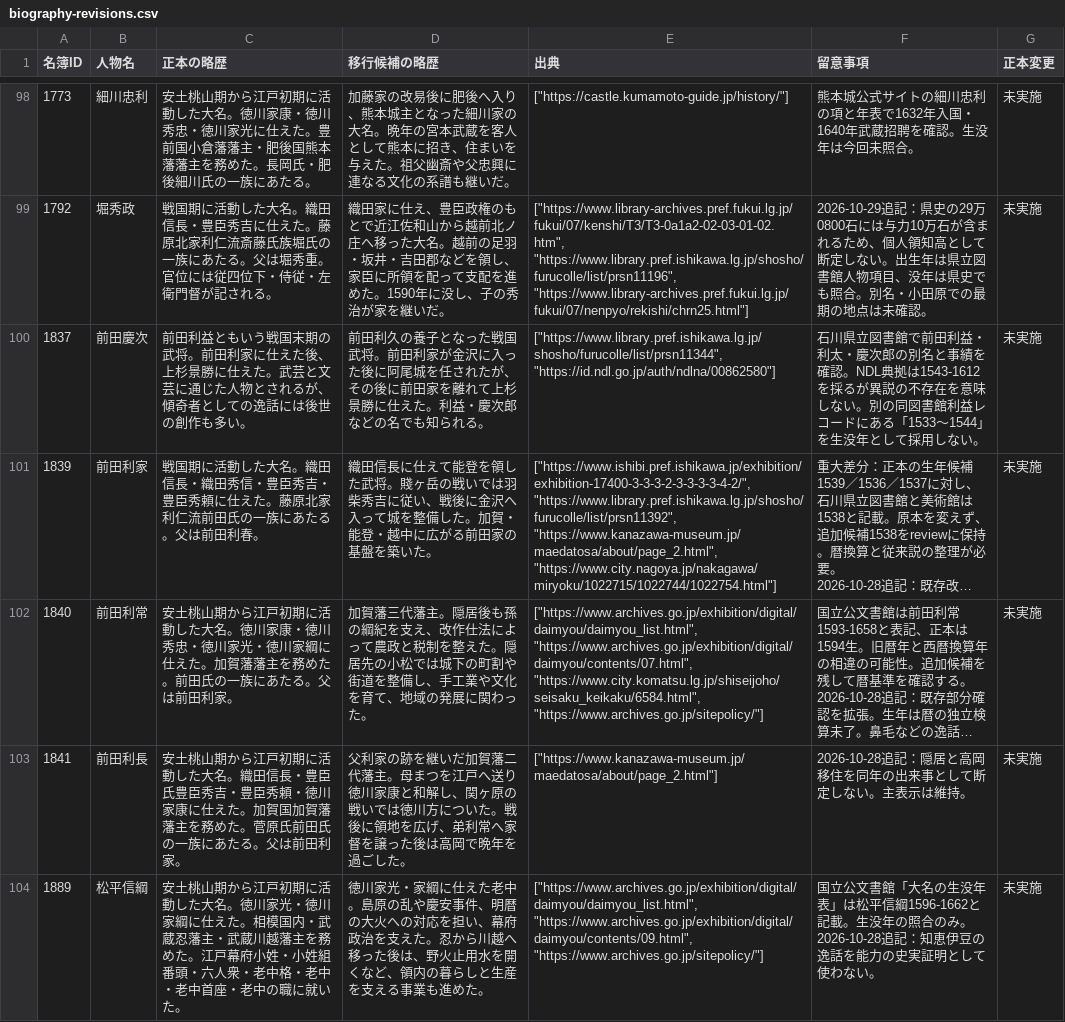
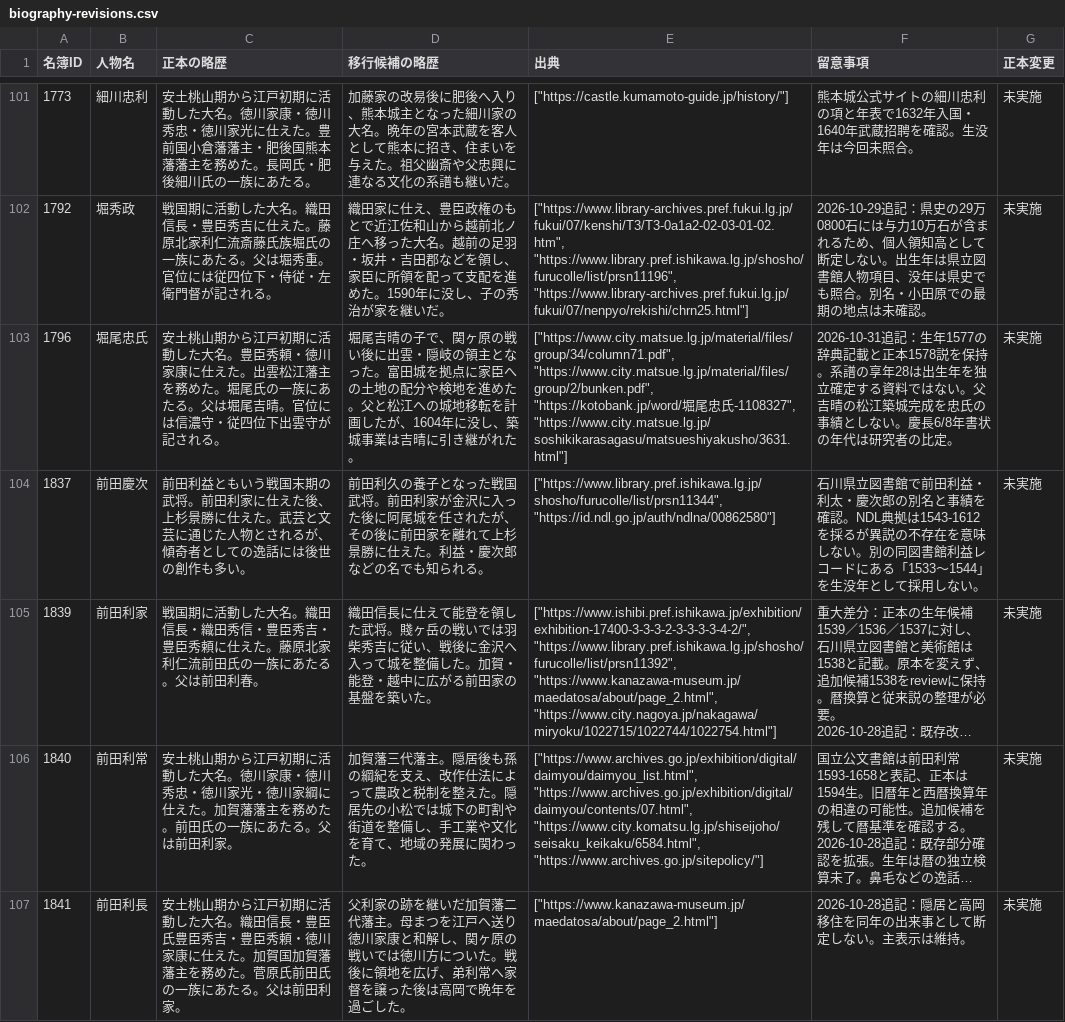
Before and after one commit to kengo-alfa01/walked, a CSV file: migration/generated/biography-revisions.csv, drawn as a sheet; only a part is shown, gaps mark what is left out; the shorter side is filled out with more unchanged rows; long unchanged cells end in …; the diff covers the shown part only; the diff names each change by its address in the sheet, - before the commit and + after, or states it on an @@ line.

```diff
--- a/migration/generated/biography-revisions.csv
+++ b/migration/generated/biography-revisions.csv
+row 103: 1796 | 堀尾忠氏 | 安土桃山期から江戸初期に活動した大名。豊臣秀頼・徳川家康に仕えた。出雲松江藩主を務めた。堀尾氏の一族にあたる。父は堀尾吉晴。官位には信濃守・従四位下出雲守が記される。 | 堀尾吉晴の子で、関ヶ原の戦い後に出雲・隠岐の領主となった。富田城を拠点に家臣への土地の配分や検地を進めた。父と松江への城地移転を計画したが、1604年に没し、築城事業は吉晴に引き継がれた。 | ["https://www.city.matsue.lg.jp/material/files/group/34/column71.pdf", "https://www.city.matsue.lg.jp/material/files/group/2/bunken.pdf", "https://kotobank.jp/word/堀尾忠氏-1108327", "https://www.city.matsue.lg.jp/soshikikarasagasu/matsueshiyakusho/3631.html"] | 2026-10-31追記：生年1577の辞典記載と正本1578説を保持。系譜の享年28は出生年を独立確定する資料ではない。父吉晴の松江築城完成を忠氏の事績としない。慶長6/8年書状の年代は研究者の比定。 | 未実施
```
Also changed, not shown: 5 added rows elsewhere in this file, migration/generated/alias-collisions.csv, migration/generated/quality-audit.csv, 34 other files.
